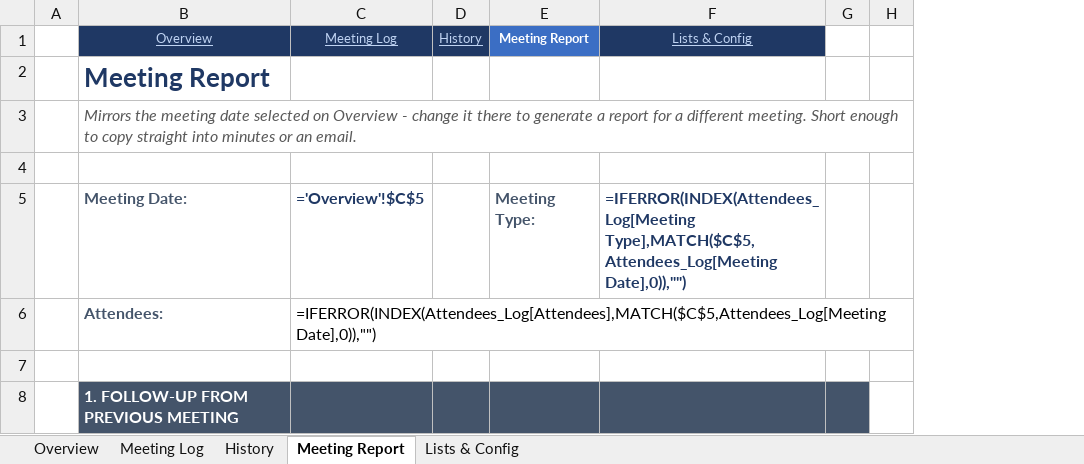
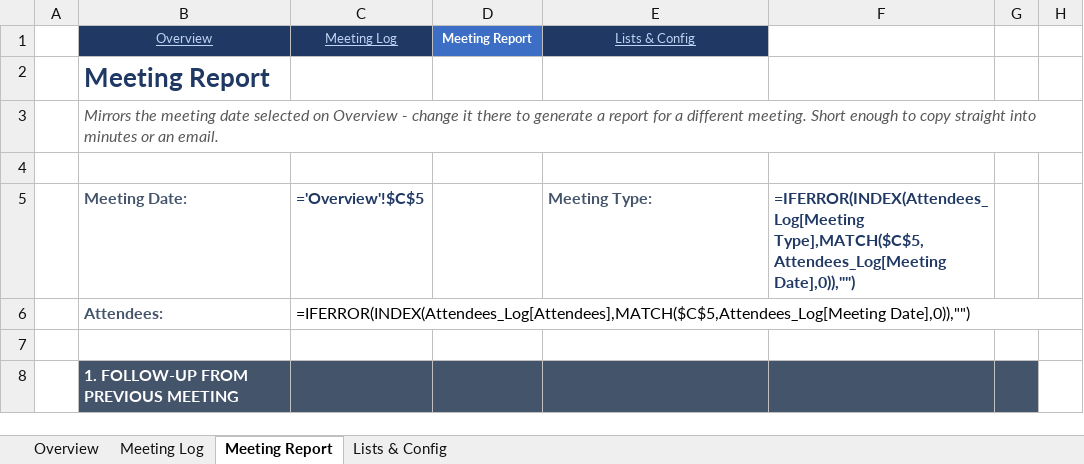
Before and after one commit to youssrirejeb-cmd/Abc, an Excel workbook: HBX Commissioning Review.xlsx, sheet Meeting Report, drawn as a sheet; only a part is shown; values as stored, in another font and other column widths than the file's, no borders; formulas without a stored value are shown as written; removed rows and columns are numbered as before the commit, all else as after; the diff covers the shown part only; the diff names each change by its address in the sheet, - before the commit and + after, or states it on an @@ line.

```diff
--- a/HBX Commissioning Review.xlsx (sheet Meeting Report)
+++ b/HBX Commissioning Review.xlsx (sheet Meeting Report)
-sheet tab: History
-column D (History), empty
+column F, row 5: =IFERROR(INDEX(Attendees_Log[Meeting Type],MATCH($C$5,Attendees_Log[Meeting Date],0)),"")
-D5 (Meeting Report): Meeting Type:
+D5 (Meeting Report): (empty)
-E5 (Lists & Config): =IFERROR(INDEX(Attendees_Log[Meeting Type],MATCH($C$5,Attendees_Log[Meeting Date],0)),"")
+E5 (Lists & Config): Meeting Type:
-E5 text colour: #1F3864
+E5 text colour: #44546A
```
Also changed, not shown: 8 added rows, 8 removed rows, 116 edited cells and cell formats elsewhere in this sheet, sheet Overview, sheet Meeting Log, sheet Lists & Config.
